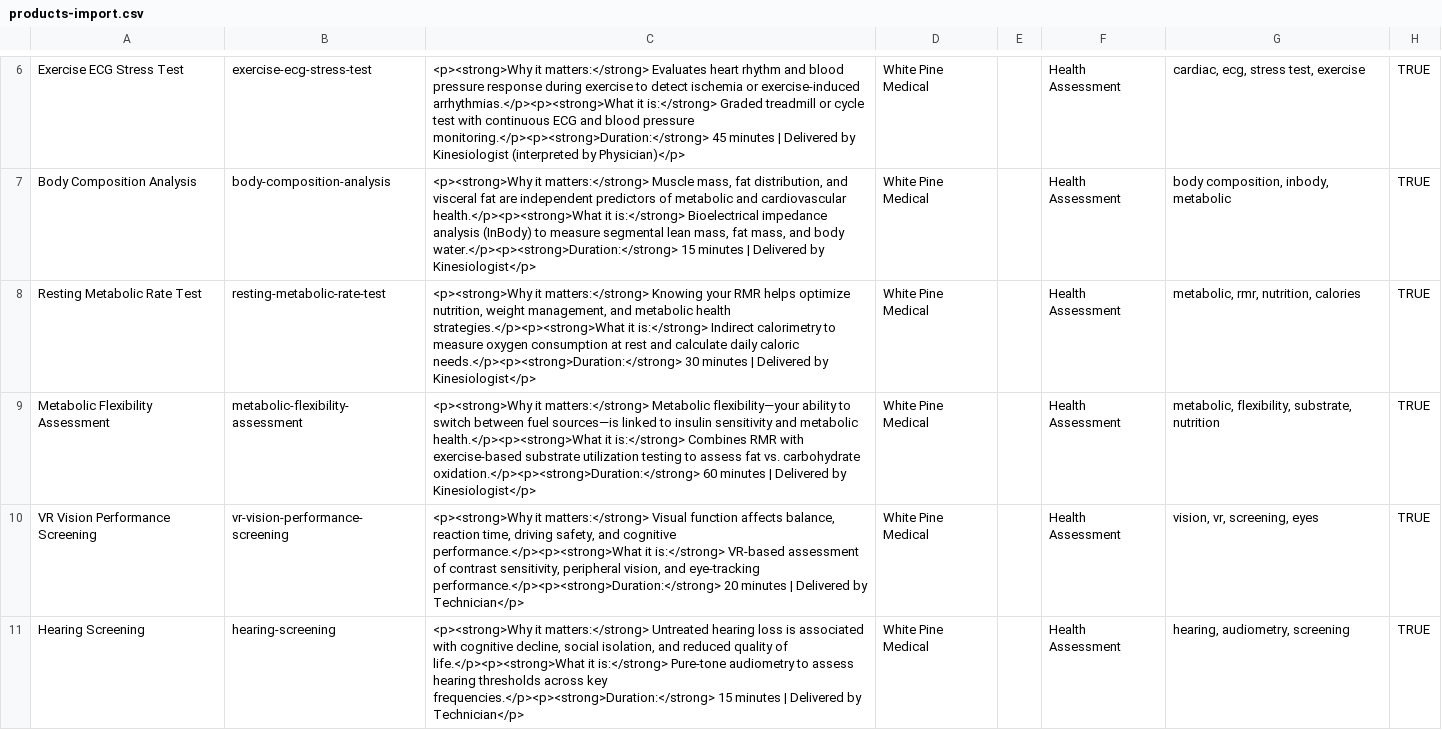
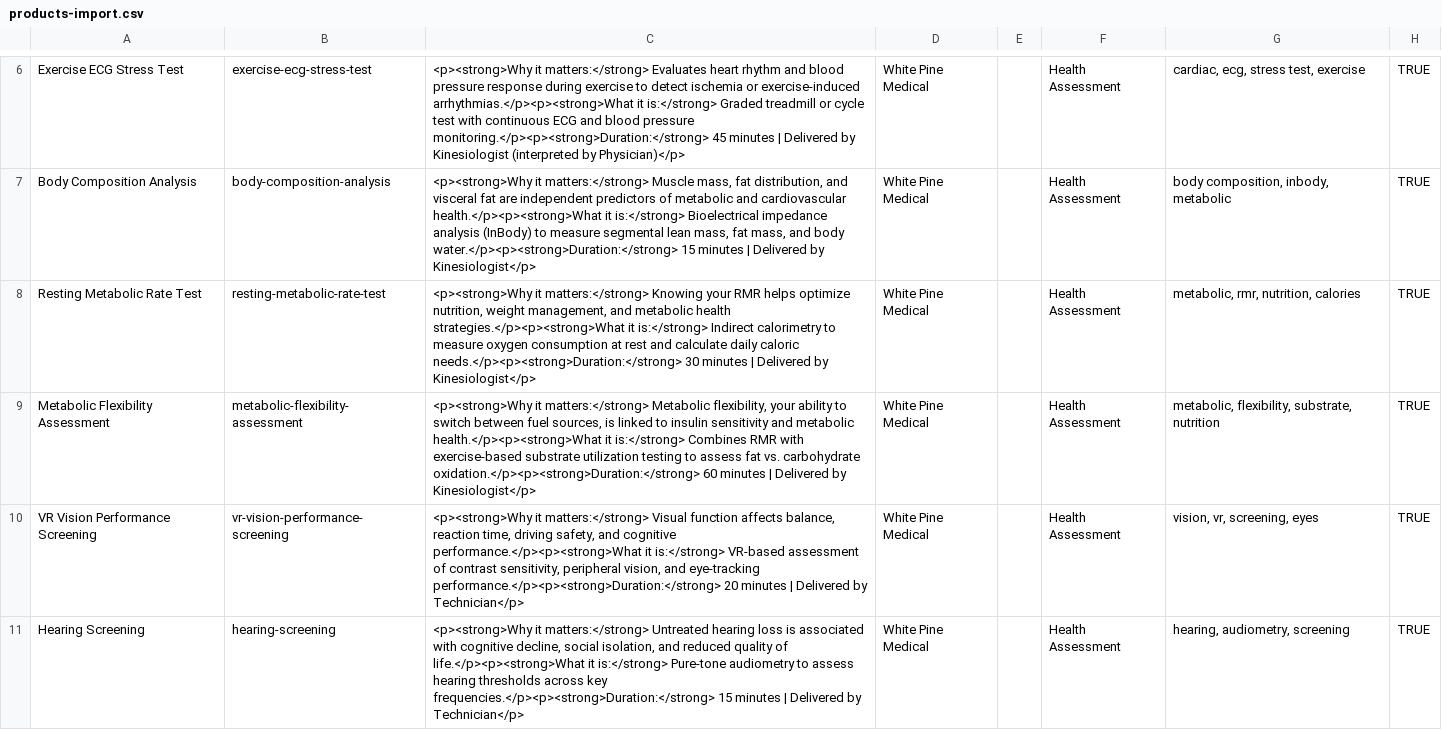
Before and after one commit to medic8stat/shopifywebsite, a CSV file: products-import.csv, drawn as a sheet; only a part is shown, gaps mark what is left out; the diff covers the shown part only; the diff names each change by its address in the sheet, - before the commit and + after, or states it on an @@ line.

```diff
--- a/products-import.csv
+++ b/products-import.csv
-C9: …matters:</strong> Metabolic flexibility—your ability to switch between fuel sources—is linked to…
+C9: …matters:</strong> Metabolic flexibility, your ability to switch between fuel sources, is linked to…
```
Also changed, not shown: 3 edited cells elsewhere in this file, 11 other files.
